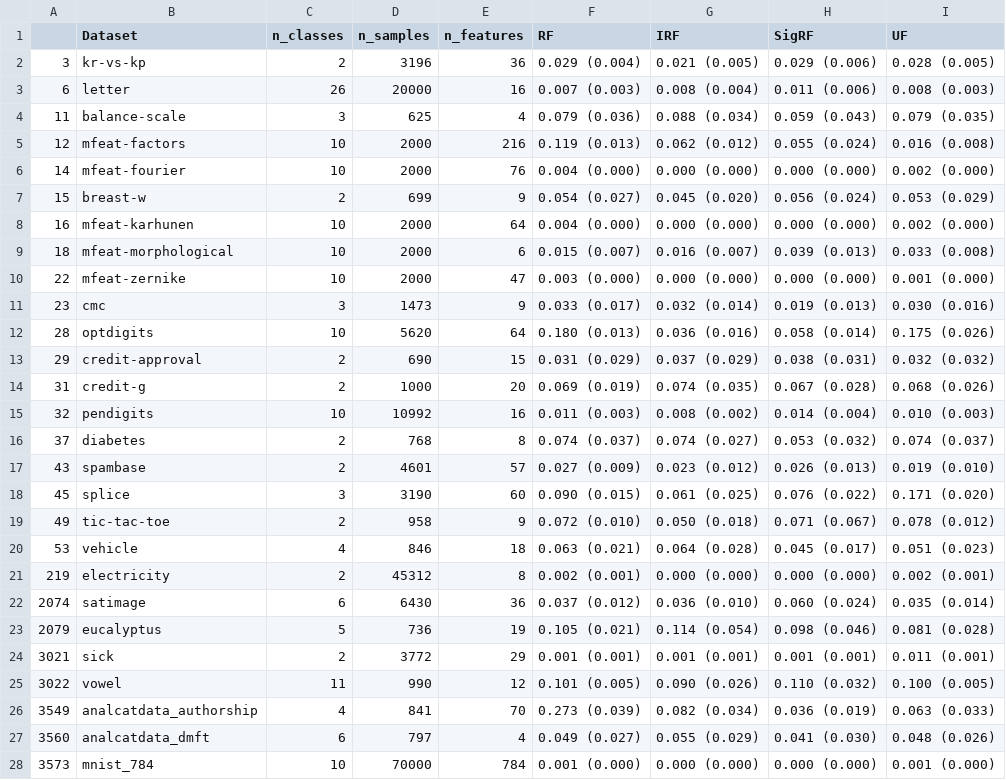
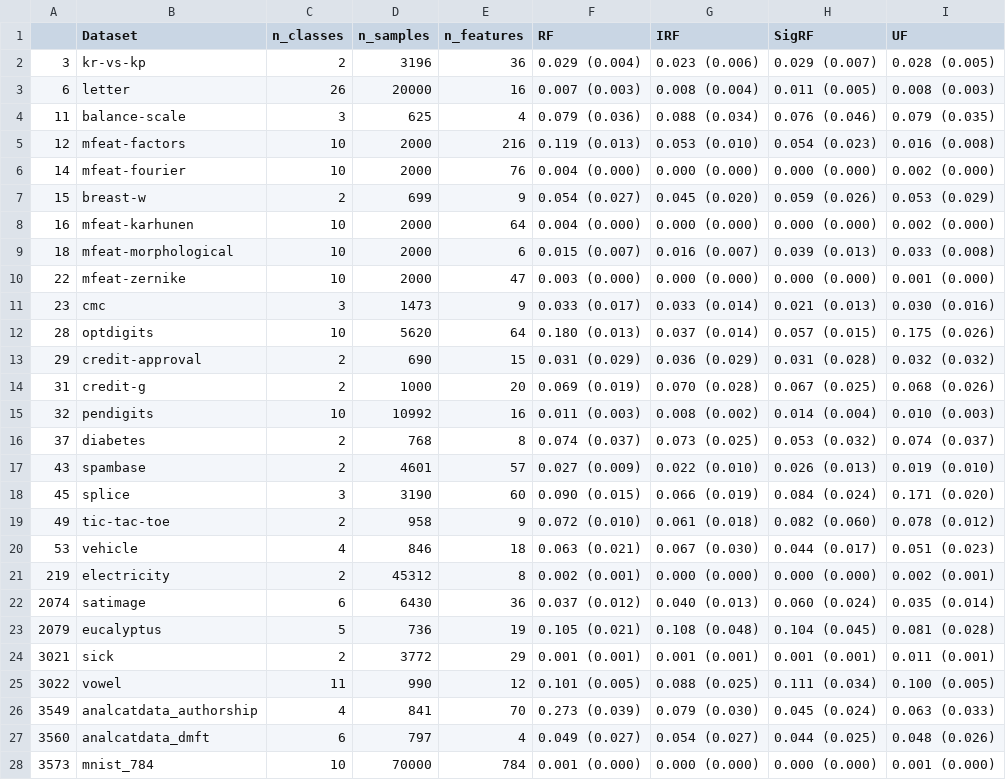
Before and after one commit to rflperry/ProgLearn, a CSV file: benchmarks/uf_experiments/cc18/figures/ece_scores_cv10.csv, drawn as a sheet; only a part is shown; the diff covers the shown part only.

```diff
--- a/benchmarks/uf_experiments/cc18/figures/ece_scores_cv10.csv
+++ b/benchmarks/uf_experiments/cc18/figures/ece_scores_cv10.csv
@@ -1,8 +1,8 @@
 ,Dataset,n_classes,n_samples,n_features,RF,IRF,SigRF,UF
-3,kr-vs-kp,2,3196,36,0.029 (0.004),0.021 (0.005),0.029 (0.006),0.028 (0.005)
-6,letter,26,20000,16,0.007 (0.003),0.008 (0.004),0.011 (0.006),0.008 (0.003)
-11,balance-scale,3,625,4,0.079 (0.036),0.088 (0.034),0.059 (0.043),0.079 (0.035)
-12,mfeat-factors,10,2000,216,0.119 (0.013),0.062 (0.012),0.055 (0.024),0.016 (0.008)
+3,kr-vs-kp,2,3196,36,0.029 (0.004),0.023 (0.006),0.029 (0.007),0.028 (0.005)
+6,letter,26,20000,16,0.007 (0.003),0.008 (0.004),0.011 (0.005),0.008 (0.003)
+11,balance-scale,3,625,4,0.079 (0.036),0.088 (0.034),0.076 (0.046),0.079 (0.035)
+12,mfeat-factors,10,2000,216,0.119 (0.013),0.053 (0.010),0.054 (0.023),0.016 (0.008)
 14,mfeat-fourier,10,2000,76,0.004 (0.000),0.000 (0.000),0.000 (0.000),0.002 (0.000)
-15,breast-w,2,699,9,0.054 (0.027),0.045 (0.020),0.056 (0.024),0.053 (0.029)
+15,breast-w,2,699,9,0.054 (0.027),0.045 (0.020),0.059 (0.026),0.053 (0.029)
 16,mfeat-karhunen,10,2000,64,0.004 (0.000),0.000 (0.000),0.000 (0.000),0.002 (0.000)
@@ -10,19 +10,19 @@
 22,mfeat-zernike,10,2000,47,0.003 (0.000),0.000 (0.000),0.000 (0.000),0.001 (0.000)
-23,cmc,3,1473,9,0.033 (0.017),0.032 (0.014),0.019 (0.013),0.030 (0.016)
-28,optdigits,10,5620,64,0.180 (0.013),0.036 (0.016),0.058 (0.014),0.175 (0.026)
-29,credit-approval,2,690,15,0.031 (0.029),0.037 (0.029),0.038 (0.031),0.032 (0.032)
-31,credit-g,2,1000,20,0.069 (0.019),0.074 (0.035),0.067 (0.028),0.068 (0.026)
+23,cmc,3,1473,9,0.033 (0.017),0.033 (0.014),0.021 (0.013),0.030 (0.016)
+28,optdigits,10,5620,64,0.180 (0.013),0.037 (0.014),0.057 (0.015),0.175 (0.026)
+29,credit-approval,2,690,15,0.031 (0.029),0.036 (0.029),0.031 (0.028),0.032 (0.032)
+31,credit-g,2,1000,20,0.069 (0.019),0.070 (0.028),0.067 (0.025),0.068 (0.026)
 32,pendigits,10,10992,16,0.011 (0.003),0.008 (0.002),0.014 (0.004),0.010 (0.003)
-37,diabetes,2,768,8,0.074 (0.037),0.074 (0.027),0.053 (0.032),0.074 (0.037)
-43,spambase,2,4601,57,0.027 (0.009),0.023 (0.012),0.026 (0.013),0.019 (0.010)
-45,splice,3,3190,60,0.090 (0.015),0.061 (0.025),0.076 (0.022),0.171 (0.020)
-49,tic-tac-toe,2,958,9,0.072 (0.010),0.050 (0.018),0.071 (0.067),0.078 (0.012)
-53,vehicle,4,846,18,0.063 (0.021),0.064 (0.028),0.045 (0.017),0.051 (0.023)
+37,diabetes,2,768,8,0.074 (0.037),0.073 (0.025),0.053 (0.032),0.074 (0.037)
+43,spambase,2,4601,57,0.027 (0.009),0.022 (0.010),0.026 (0.013),0.019 (0.010)
+45,splice,3,3190,60,0.090 (0.015),0.066 (0.019),0.084 (0.024),0.171 (0.020)
+49,tic-tac-toe,2,958,9,0.072 (0.010),0.061 (0.018),0.082 (0.060),0.078 (0.012)
+53,vehicle,4,846,18,0.063 (0.021),0.067 (0.030),0.044 (0.017),0.051 (0.023)
 219,electricity,2,45312,8,0.002 (0.001),0.000 (0.000),0.000 (0.000),0.002 (0.001)
-2074,satimage,6,6430,36,0.037 (0.012),0.036 (0.010),0.060 (0.024),0.035 (0.014)
-2079,eucalyptus,5,736,19,0.105 (0.021),0.114 (0.054),0.098 (0.046),0.081 (0.028)
+2074,satimage,6,6430,36,0.037 (0.012),0.040 (0.013),0.060 (0.024),0.035 (0.014)
+2079,eucalyptus,5,736,19,0.105 (0.021),0.108 (0.048),0.104 (0.045),0.081 (0.028)
 3021,sick,2,3772,29,0.001 (0.001),0.001 (0.001),0.001 (0.001),0.011 (0.001)
-3022,vowel,11,990,12,0.101 (0.005),0.090 (0.026),0.110 (0.032),0.100 (0.005)
-3549,analcatdata_authorship,4,841,70,0.273 (0.039),0.082 (0.034),0.036 (0.019),0.063 (0.033)
-3560,analcatdata_dmft,6,797,4,0.049 (0.027),0.055 (0.029),0.041 (0.030),0.048 (0.026)
+3022,vowel,11,990,12,0.101 (0.005),0.088 (0.025),0.111 (0.034),0.100 (0.005)
+3549,analcatdata_authorship,4,841,70,0.273 (0.039),0.079 (0.030),0.045 (0.024),0.063 (0.033)
+3560,analcatdata_dmft,6,797,4,0.049 (0.027),0.054 (0.027),0.044 (0.025),0.048 (0.026)
 3573,mnist_784,10,70000,784,0.001 (0.000),0.000 (0.000),0.000 (0.000),0.001 (0.000)
```
Also changed, not shown: 48 edited cells elsewhere in this file, benchmarks/uf_experiments/cc18/figures/brier_scores_cv10.csv, benchmarks/uf_experiments/cc18/figures/mce_scores_cv10.csv, 4 other files.
